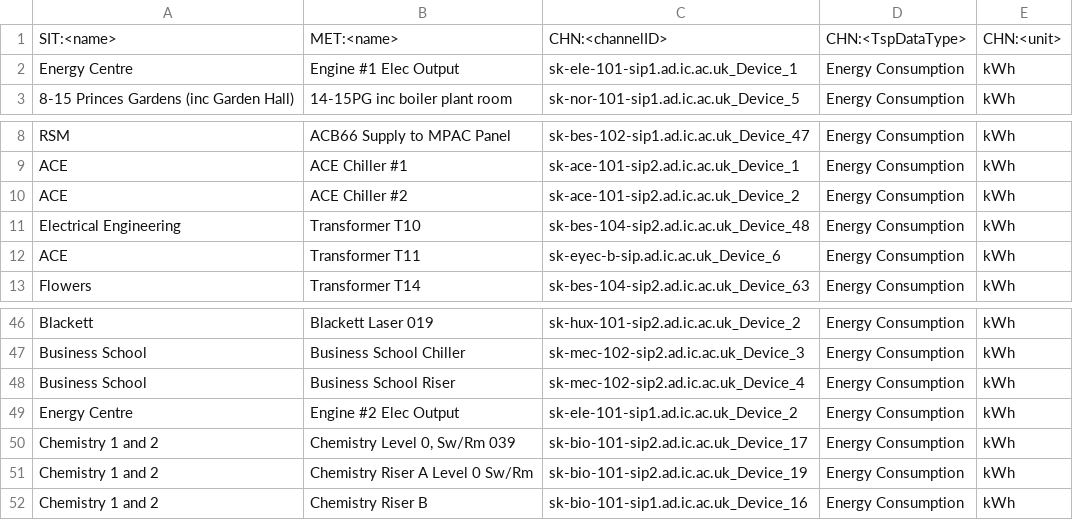
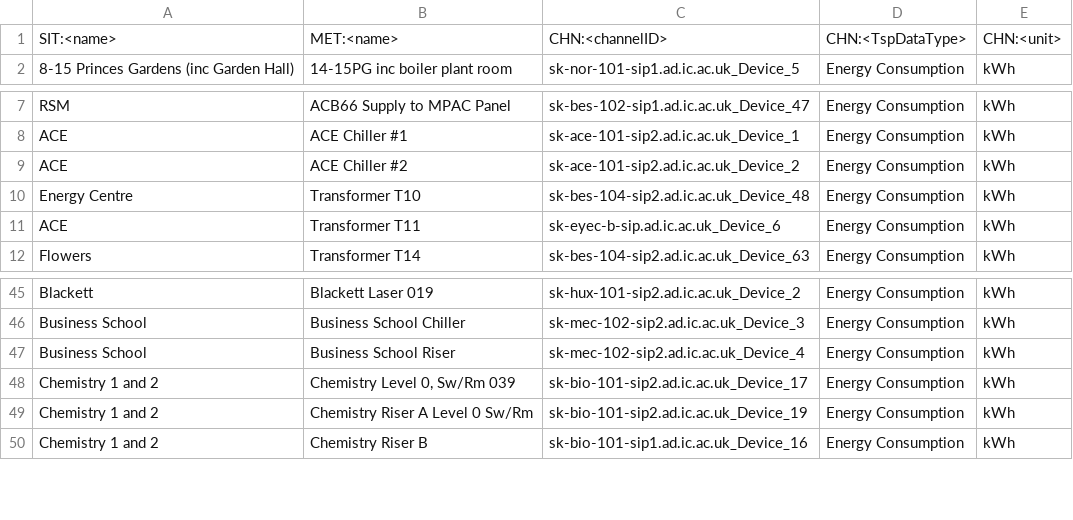
Before and after one commit to acse-hx721/Imperial-Sustainability, a CSV file: data/location/elec_location_20220801.csv, drawn as a sheet; only a part is shown, gaps mark what is left out.

Commit message:
Edit location file.

```diff
--- a/data/location/elec_location_20220801.csv
+++ b/data/location/elec_location_20220801.csv
@@ -1,3 +1,2 @@
 SIT:<name>;MET:<name>;CHN:<channelID>;CHN:<TspDataType>;CHN:<unit>
-Energy Centre;Engine #1 Elec Output;sk-ele-101-sip1.ad.ic.ac.uk_Device_1;Energy Consumption;kWh
 8-15 Princes Gardens (inc Garden Hall);14-15PG inc boiler plant room;sk-nor-101-sip1.ad.ic.ac.uk_Device_5;Energy Consumption;kWh
@@ -10,3 +9,3 @@ ACE;ACE Chiller #1;sk-ace-101-sip2.ad.ic.ac.uk_Device_1;Energy Consumption;kWh
 ACE;ACE Chiller #2;sk-ace-101-sip2.ad.ic.ac.uk_Device_2;Energy Consumption;kWh
-Electrical Engineering;Transformer T10;sk-bes-104-sip2.ad.ic.ac.uk_Device_48;Energy Consumption;kWh
+Energy Centre;Transformer T10;sk-bes-104-sip2.ad.ic.ac.uk_Device_48;Energy Consumption;kWh
 ACE;Transformer T11;sk-eyec-b-sip.ad.ic.ac.uk_Device_6;Energy Consumption;kWh
@@ -48,3 +47,2 @@ Business School;Business School Chiller;sk-mec-102-sip2.ad.ic.ac.uk_Device_3;Ene
 Business School;Business School Riser;sk-mec-102-sip2.ad.ic.ac.uk_Device_4;Energy Consumption;kWh
-Energy Centre;Engine #2 Elec Output;sk-ele-101-sip1.ad.ic.ac.uk_Device_2;Energy Consumption;kWh
 Chemistry 1 and 2;Chemistry Level 0, Sw/Rm 039;sk-bio-101-sip2.ad.ic.ac.uk_Device_17;Energy Consumption;kWh
```
Also changed, not shown: 1 other file.
